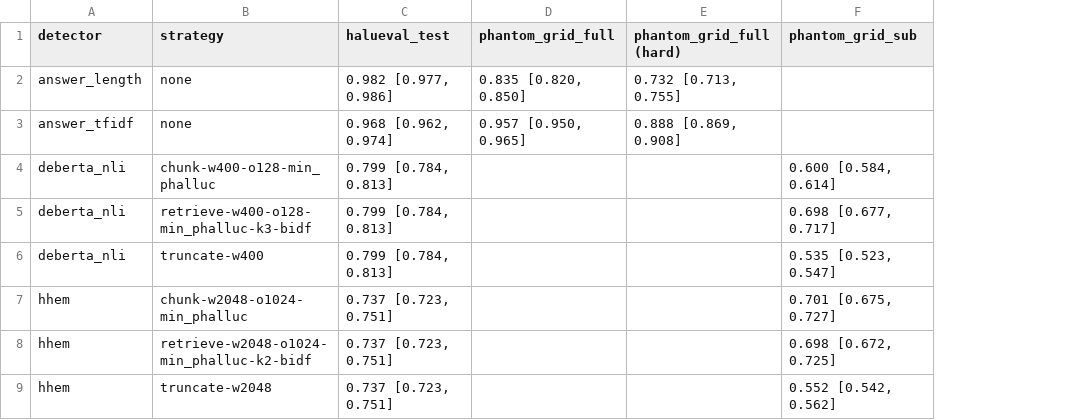
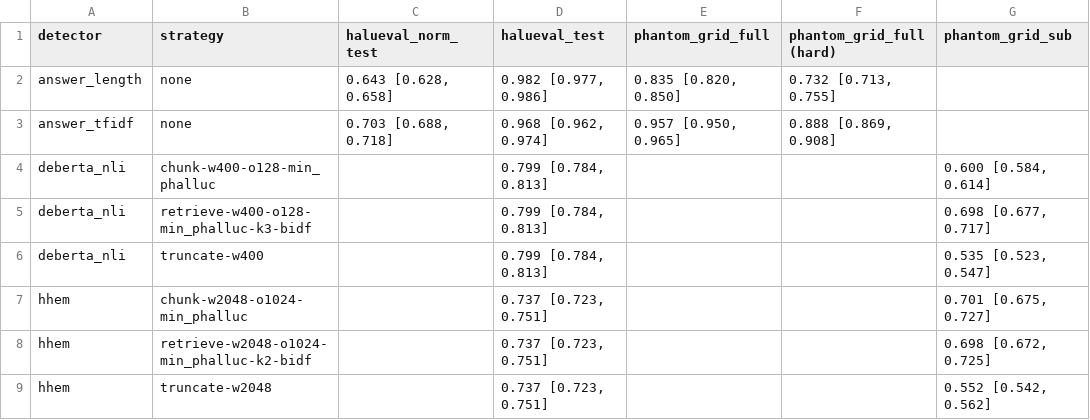
Before and after one commit to vaishnav-16/llm-hallucination-detection, a CSV file: artifacts/metrics/headline.csv, drawn as a sheet; only a part is shown; the diff names each change by its address in the sheet, - before the commit and + after, or states it on an @@ line.

```diff
--- a/artifacts/metrics/headline.csv
+++ b/artifacts/metrics/headline.csv
+column C (halueval_norm_test), rows 2-3: 0.643 [0.628, 0.658] | 0.703 [0.688, 0.718]
```
Also changed, not shown: 10 other files.
